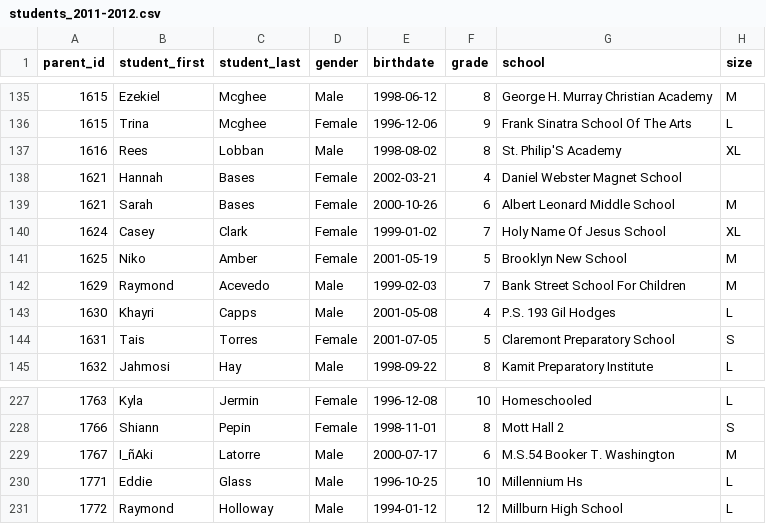
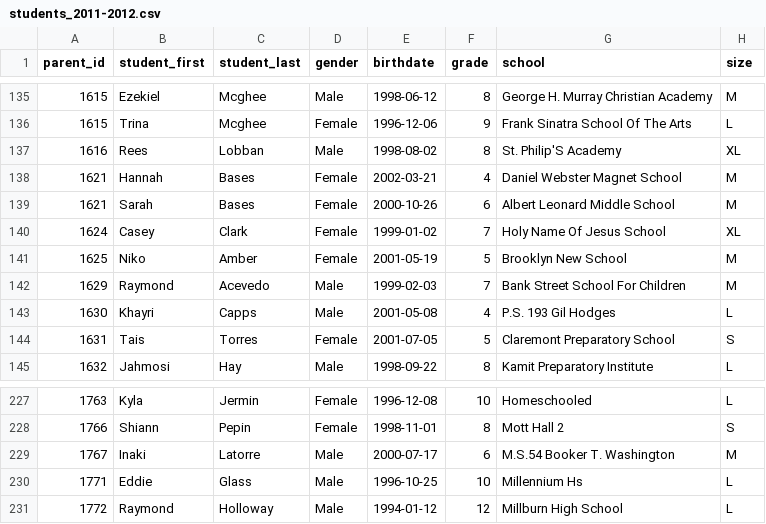
Before and after one commit to hraynaud/pwf-site, a CSV file: lib/tasks/data/students_2011-2012.csv, drawn as a sheet; only a part is shown, gaps mark what is left out; the diff covers the shown part only; the diff names each change by its address in the sheet, - before the commit and + after, or states it on an @@ line.

```diff
--- a/lib/tasks/data/students_2011-2012.csv
+++ b/lib/tasks/data/students_2011-2012.csv
-H138 (size): (empty)
+H138 (size): M
-B229 (student_first): I_ñAki
+B229 (student_first): Inaki
```
Also changed, not shown: 7 edited cells elsewhere in this file, lib/tasks/data/parents_2011-2012.csv, 8 other files.
